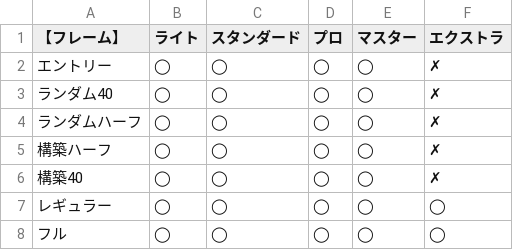
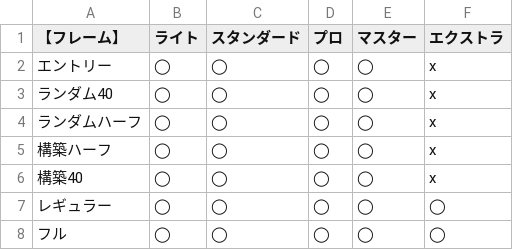
Before and after one commit to BlackPoker/BlackPoker, a CSV file: source/match-regulations/frame-format.csv, drawn as a sheet.

```diff
--- a/source/match-regulations/frame-format.csv
+++ b/source/match-regulations/frame-format.csv
@@ -1,7 +1,7 @@
 "【フレーム】",ライト,スタンダード,プロ,マスター,エクストラ
-"エントリー",◯,◯,◯,◯,✗
-"ランダム40",◯,◯,◯,◯,✗
-"ランダムハーフ",◯,◯,◯,◯,✗
-"構築ハーフ",◯,◯,◯,◯,✗
-"構築40",◯,◯,◯,◯,✗
+"エントリー",◯,◯,◯,◯,x
+"ランダム40",◯,◯,◯,◯,x
+"ランダムハーフ",◯,◯,◯,◯,x
+"構築ハーフ",◯,◯,◯,◯,x
+"構築40",◯,◯,◯,◯,x
 "レギュラー",◯,◯,◯,◯,◯
```
Also changed, not shown: source/match-regulations/frame.csv, source/match-regulations/options-depenson.csv, 1 other file.
